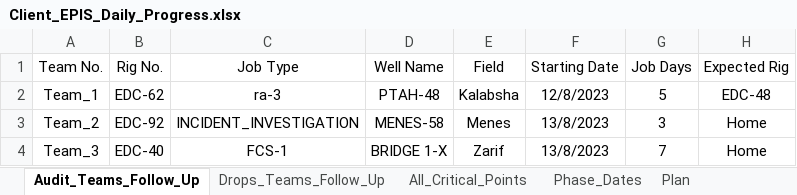
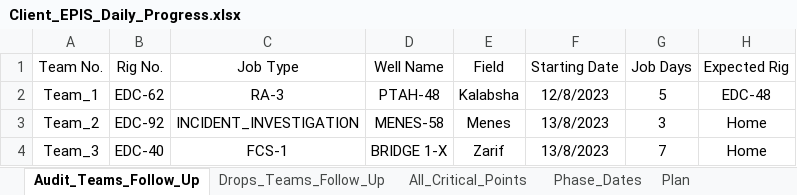
Before and after one commit to abdallahzaghloul/KPC_Follow_Up, an Excel workbook: Client_EPIS_Daily_Progress.xlsx, sheet Audit_Teams_Follow_Up, drawn as a sheet; values as stored, in another font and other column widths than the file's, no borders; the diff names each change by its address in the sheet, - before the commit and + after, or states it on an @@ line.

Commit message:
Add files via upload

```diff
--- a/Client_EPIS_Daily_Progress.xlsx (sheet Audit_Teams_Follow_Up)
+++ b/Client_EPIS_Daily_Progress.xlsx (sheet Audit_Teams_Follow_Up)
-C2 (Job Type): ra-3
+C2 (Job Type): RA-3
```
